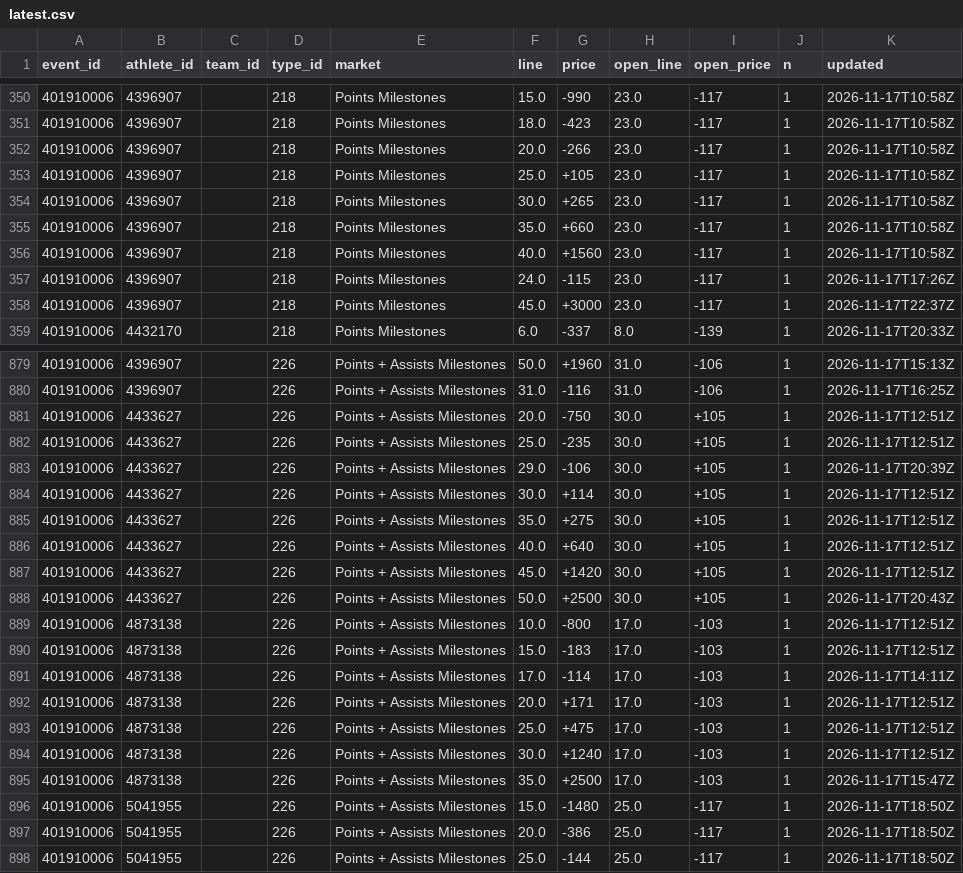
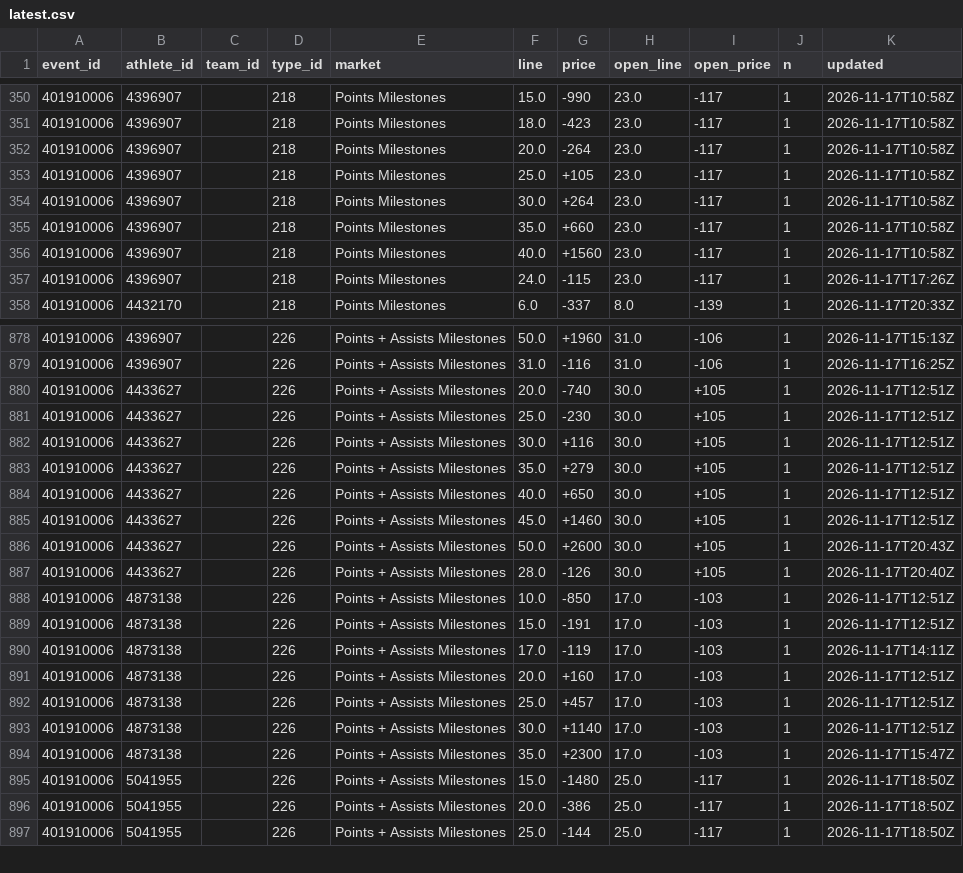
Before and after one commit to Seed808/theesness-data, a CSV file: data/espn/nba/props/401910006/latest.csv, drawn as a sheet; only a part is shown, gaps mark what is left out; the diff covers the shown part only.

```diff
--- a/data/espn/nba/props/401910006/latest.csv
+++ b/data/espn/nba/props/401910006/latest.csv
@@ -351,5 +351,5 @@ event_id,athlete_id,team_id,type_id,market,line,price,open_line,open_price,n,upd
 401910006,4396907,,218,Points Milestones,18.0,-423,23.0,-117,1,2026-11-17T10:58Z
-401910006,4396907,,218,Points Milestones,20.0,-266,23.0,-117,1,2026-11-17T10:58Z
+401910006,4396907,,218,Points Milestones,20.0,-264,23.0,-117,1,2026-11-17T10:58Z
 401910006,4396907,,218,Points Milestones,25.0,+105,23.0,-117,1,2026-11-17T10:58Z
-401910006,4396907,,218,Points Milestones,30.0,+265,23.0,-117,1,2026-11-17T10:58Z
+401910006,4396907,,218,Points Milestones,30.0,+264,23.0,-117,1,2026-11-17T10:58Z
 401910006,4396907,,218,Points Milestones,35.0,+660,23.0,-117,1,2026-11-17T10:58Z
@@ -357,3 +357,2 @@ event_id,athlete_id,team_id,type_id,market,line,price,open_line,open_price,n,upd
 401910006,4396907,,218,Points Milestones,24.0,-115,23.0,-117,1,2026-11-17T17:26Z
-401910006,4396907,,218,Points Milestones,45.0,+3000,23.0,-117,1,2026-11-17T22:37Z
 401910006,4432170,,218,Points Milestones,6.0,-337,8.0,-139,1,2026-11-17T20:33Z
@@ -880,17 +879,17 @@ event_id,athlete_id,team_id,type_id,market,line,price,open_line,open_price,n,upd
 401910006,4396907,,226,Points + Assists Milestones,31.0,-116,31.0,-106,1,2026-11-17T16:25Z
-401910006,4433627,,226,Points + Assists Milestones,20.0,-750,30.0,+105,1,2026-11-17T12:51Z
-401910006,4433627,,226,Points + Assists Milestones,25.0,-235,30.0,+105,1,2026-11-17T12:51Z
-401910006,4433627,,226,Points + Assists Milestones,29.0,-106,30.0,+105,1,2026-11-17T20:39Z
-401910006,4433627,,226,Points + Assists Milestones,30.0,+114,30.0,+105,1,2026-11-17T12:51Z
-401910006,4433627,,226,Points + Assists Milestones,35.0,+275,30.0,+105,1,2026-11-17T12:51Z
-401910006,4433627,,226,Points + Assists Milestones,40.0,+640,30.0,+105,1,2026-11-17T12:51Z
-401910006,4433627,,226,Points + Assists Milestones,45.0,+1420,30.0,+105,1,2026-11-17T12:51Z
-401910006,4433627,,226,Points + Assists Milestones,50.0,+2500,30.0,+105,1,2026-11-17T20:43Z
-401910006,4873138,,226,Points + Assists Milestones,10.0,-800,17.0,-103,1,2026-11-17T12:51Z
-401910006,4873138,,226,Points + Assists Milestones,15.0,-183,17.0,-103,1,2026-11-17T12:51Z
-401910006,4873138,,226,Points + Assists Milestones,17.0,-114,17.0,-103,1,2026-11-17T14:11Z
-401910006,4873138,,226,Points + Assists Milestones,20.0,+171,17.0,-103,1,2026-11-17T12:51Z
-401910006,4873138,,226,Points + Assists Milestones,25.0,+475,17.0,-103,1,2026-11-17T12:51Z
-401910006,4873138,,226,Points + Assists Milestones,30.0,+1240,17.0,-103,1,2026-11-17T12:51Z
-401910006,4873138,,226,Points + Assists Milestones,35.0,+2500,17.0,-103,1,2026-11-17T15:47Z
+401910006,4433627,,226,Points + Assists Milestones,20.0,-740,30.0,+105,1,2026-11-17T12:51Z
+401910006,4433627,,226,Points + Assists Milestones,25.0,-230,30.0,+105,1,2026-11-17T12:51Z
+401910006,4433627,,226,Points + Assists Milestones,30.0,+116,30.0,+105,1,2026-11-17T12:51Z
+401910006,4433627,,226,Points + Assists Milestones,35.0,+279,30.0,+105,1,2026-11-17T12:51Z
+401910006,4433627,,226,Points + Assists Milestones,40.0,+650,30.0,+105,1,2026-11-17T12:51Z
+401910006,4433627,,226,Points + Assists Milestones,45.0,+1460,30.0,+105,1,2026-11-17T12:51Z
+401910006,4433627,,226,Points + Assists Milestones,50.0,+2600,30.0,+105,1,2026-11-17T20:43Z
+401910006,4433627,,226,Points + Assists Milestones,28.0,-126,30.0,+105,1,2026-11-17T20:40Z
+401910006,4873138,,226,Points + Assists Milestones,10.0,-850,17.0,-103,1,2026-11-17T12:51Z
+401910006,4873138,,226,Points + Assists Milestones,15.0,-191,17.0,-103,1,2026-11-17T12:51Z
+401910006,4873138,,226,Points + Assists Milestones,17.0,-119,17.0,-103,1,2026-11-17T14:11Z
+401910006,4873138,,226,Points + Assists Milestones,20.0,+160,17.0,-103,1,2026-11-17T12:51Z
+401910006,4873138,,226,Points + Assists Milestones,25.0,+457,17.0,-103,1,2026-11-17T12:51Z
+401910006,4873138,,226,Points + Assists Milestones,30.0,+1140,17.0,-103,1,2026-11-17T12:51Z
+401910006,4873138,,226,Points + Assists Milestones,35.0,+2300,17.0,-103,1,2026-11-17T15:47Z
 401910006,5041955,,226,Points + Assists Milestones,15.0,-1480,25.0,-117,1,2026-11-17T18:50Z
```
Also changed, not shown: 1 added row and 136 edited cells elsewhere in this file, data/espn/nba/props/401910002/latest.csv, data/espn/nba/props/401910004/latest.csv, 25 other files.
